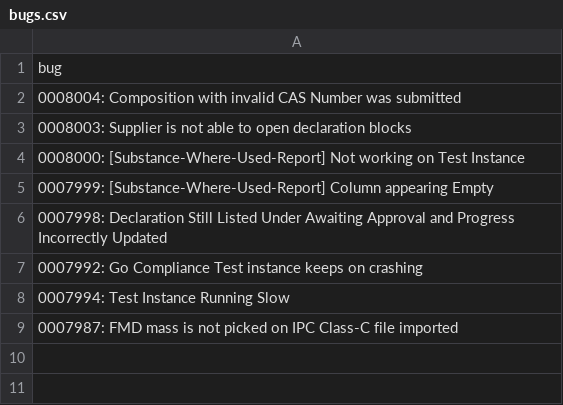
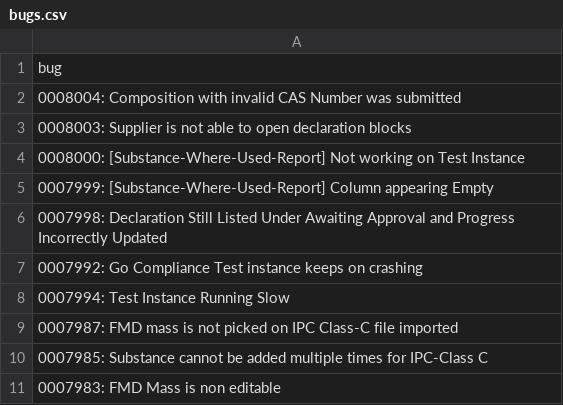
Before and after one commit to HZM-W/my-dashboard, a CSV file: 26A_Report/bugs.csv, drawn as a sheet; the diff names each change by its address in the sheet, - before the commit and + after, or states it on an @@ line.

Commit message:
Updated 5 Dec

```diff
--- a/26A_Report/bugs.csv
+++ b/26A_Report/bugs.csv
+row 10: 0007985: Substance cannot be added multiple times for IPC-Class C
+row 11: 0007983: FMD Mass is non editable
```
